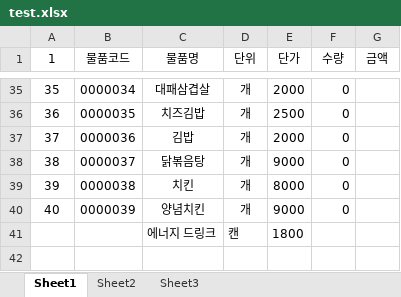
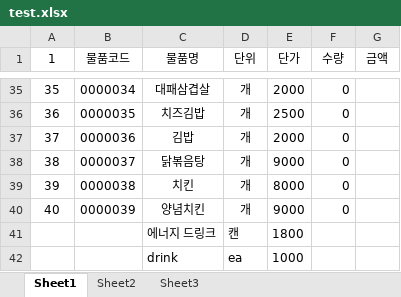
Before and after one commit to bladnoch/KY_Project1.0, an Excel workbook: excelhere/test.xlsx, sheet Sheet1, drawn as a sheet; only a part is shown, gaps mark what is left out; values as stored, in another font and other column widths than the file's, no borders; the diff names each change by its address in the sheet, - before the commit and + after, or states it on an @@ line.

Commit message:
edit xlsx

```diff
--- a/excelhere/test.xlsx (sheet Sheet1)
+++ b/excelhere/test.xlsx (sheet Sheet1)
+row 42:  |  | drink | ea | 1000
```
Also changed, not shown: excelhere/room_five.xlsx, excelhere/room_one.xlsx, 1 other file.
